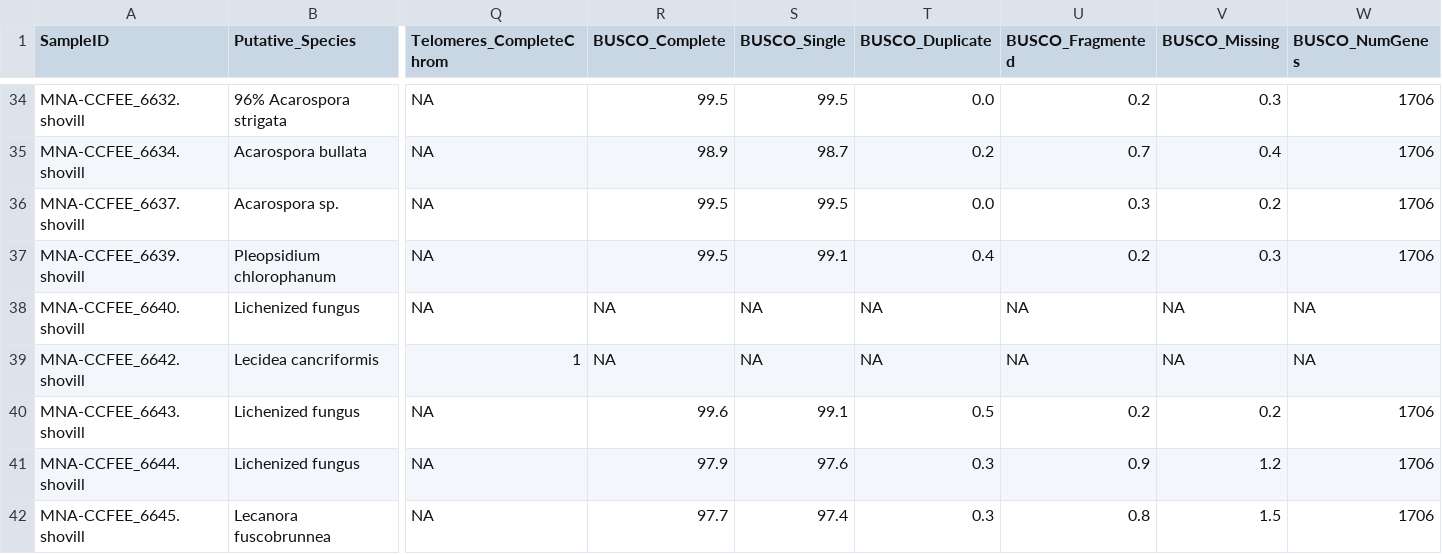
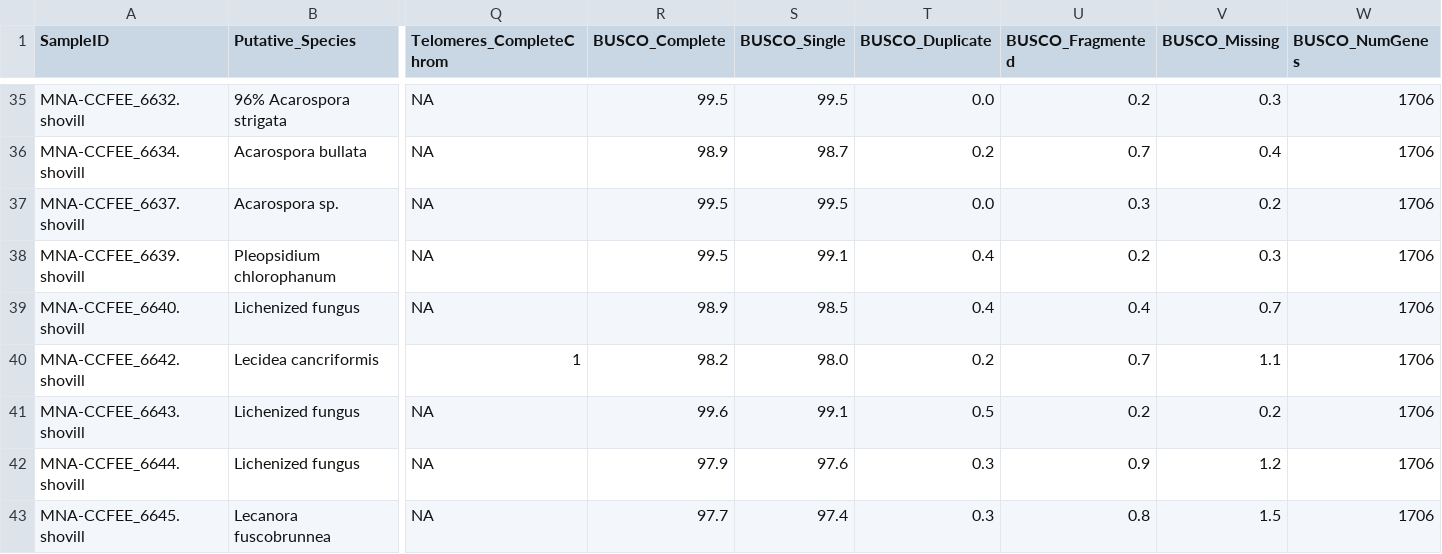
Before and after one commit to stajichlab/Antarctica_Tuscia_CCFEE_202205, a TSV file: assembly/asm_stats.tsv, drawn as a sheet; only a part is shown, gaps mark what is left out; addresses are those after the commit; the diff covers the shown part only; the diff names each change by its address in the sheet, - before the commit and + after, or states it on an @@ line.

```diff
--- a/assembly/asm_stats.tsv
+++ b/assembly/asm_stats.tsv
-R39 (BUSCO_Complete): NA
+R39 (BUSCO_Complete): 98.9
-S39 (BUSCO_Single): NA
+S39 (BUSCO_Single): 98.5
-T39 (BUSCO_Duplicate): NA
+T39 (BUSCO_Duplicate): 0.4
-U39 (BUSCO_Fragmented): NA
+U39 (BUSCO_Fragmented): 0.4
-V39 (BUSCO_Missing): NA
+V39 (BUSCO_Missing): 0.7
-W39:W40 (BUSCO_NumGenes): NA
+W39:W40 (BUSCO_NumGenes): 1706
-R40 (BUSCO_Complete): NA
+R40 (BUSCO_Complete): 98.2
-S40 (BUSCO_Single): NA
+S40 (BUSCO_Single): 98.0
-T40 (BUSCO_Duplicate): NA
+T40 (BUSCO_Duplicate): 0.2
-U40 (BUSCO_Fragmented): NA
+U40 (BUSCO_Fragmented): 0.7
-V40 (BUSCO_Missing): NA
+V40 (BUSCO_Missing): 1.1
```
Also changed, not shown: 1 added row and 36 edited cells elsewhere in this file.
